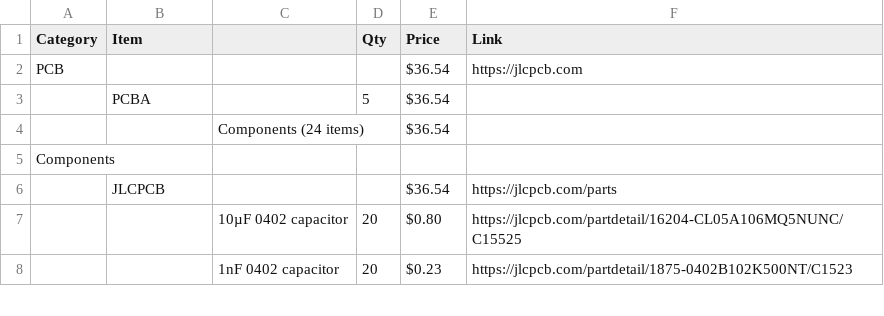
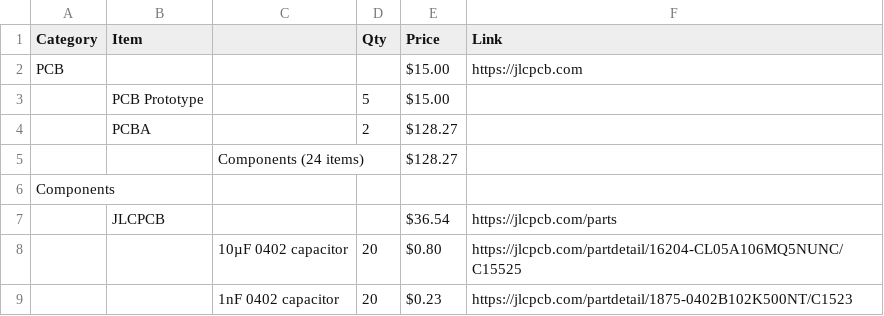
Before and after one commit to hanaeatsplanes/USB-OverDrive, a CSV file: BOM.csv, drawn as a sheet; only a part is shown.

Commit message:
Update BOM.csv

```diff
--- a/BOM.csv
+++ b/BOM.csv
@@ -1,5 +1,6 @@
 Category,Item,,Qty,Price,Link
-PCB,,,,$36.54,https://jlcpcb.com
-,PCBA,,5,$36.54,
-,,Components (24 items),,$36.54,
+PCB,,,,$15.00,https://jlcpcb.com
+,PCB Prototype,,5,$15.00,
+,PCBA,,2,$128.27,
+,,Components (24 items),,$128.27,
 Components,,,,,
```
